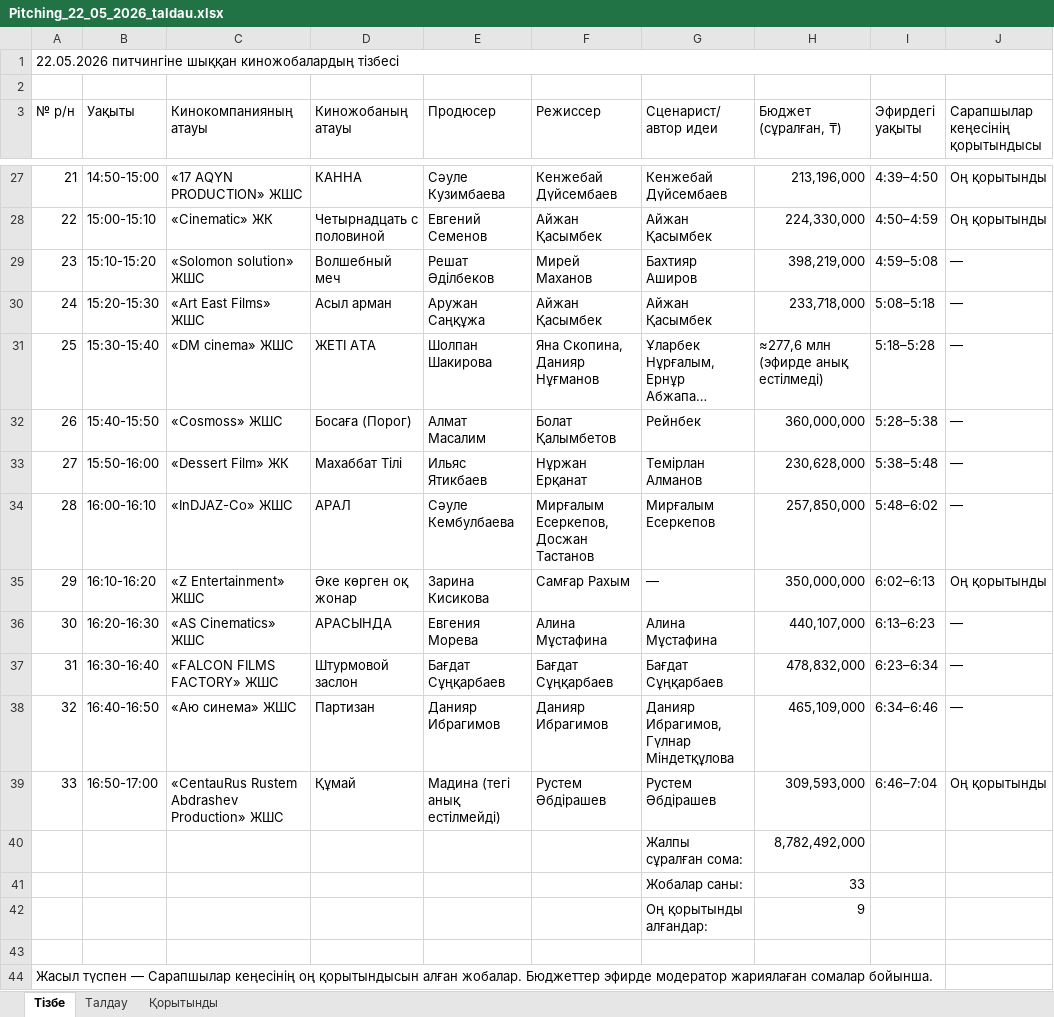
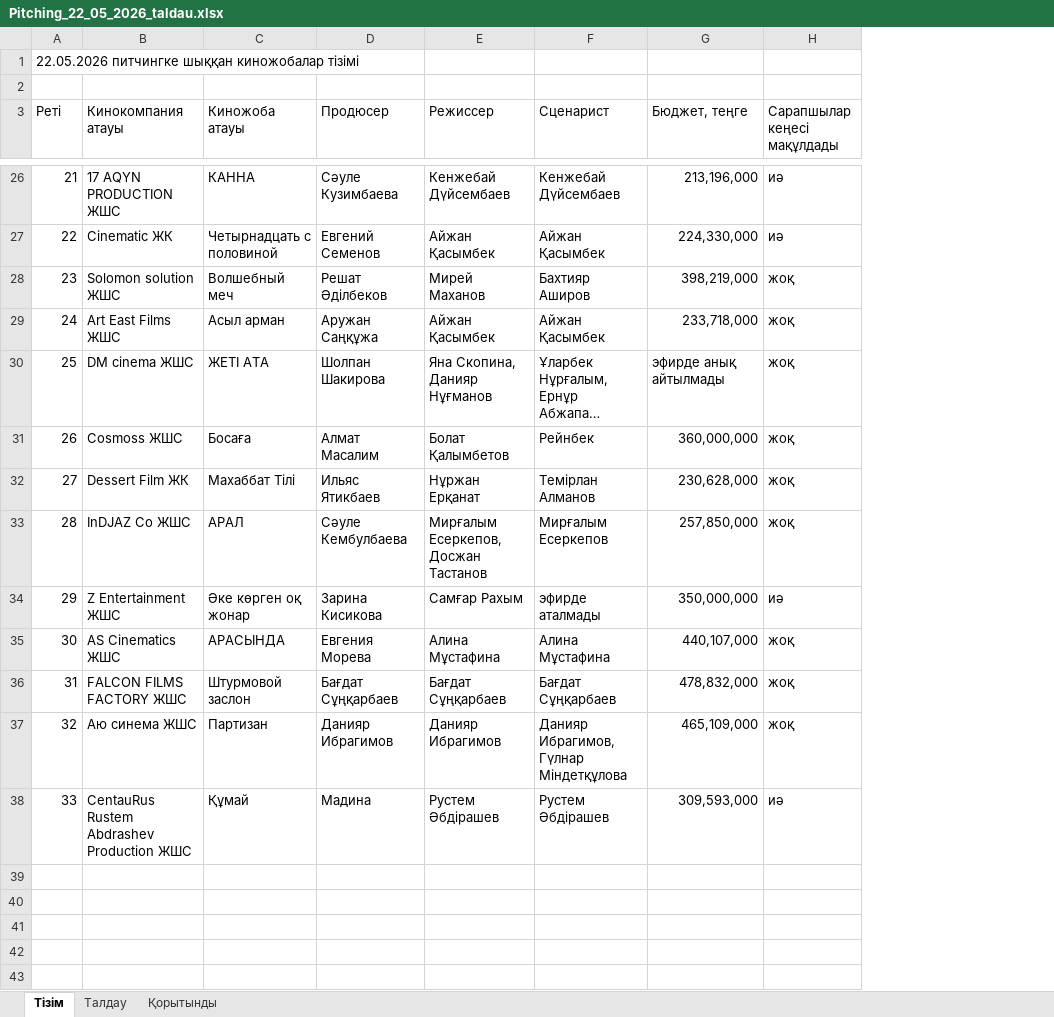
Before and after one commit to remedyrae771/-, an Excel workbook: task3/Pitching_22_05_2026_taldau.xlsx, sheet Тізім, drawn as a sheet; only a part is shown, gaps mark what is left out; long unchanged cells end in …; values as stored, in another font and other column widths than the file's, no cell formats; removed rows and columns are numbered as before the commit, all else as after; the diff covers the shown part only; the diff names each change by its address in the sheet, - before the commit and + after, or states it on an @@ line.

```diff
--- a/task3/Pitching_22_05_2026_taldau.xlsx (sheet Тізім)
+++ b/task3/Pitching_22_05_2026_taldau.xlsx (sheet Тізім)
-sheet tab: Тізбе
+sheet tab: Тізім
-column B (Уақыты), rows 27-39: 14:50-15:00 | 15:00-15:10 | 15:10-15:20 | 15:20-15:30 | 15:30-15:40 | 15:40-15:50 | 15:50-16:00 | 16:00-16:10 | 16:10-16:20 | 16:20-16:30 | 16:30-16:40 | 16:40-16:50 | 16:50-17:00
-column C (Кинокомпанияның атауы), rows 27-39: «17 AQYN PRODUCTION» ЖШС | «Cinematic» ЖК | «Solomon solution» ЖШС | «Art East Films» ЖШС | «DM cinema» ЖШС | «Cosmoss» ЖШС | «Dessert Film» ЖК | «InDJAZ-Co» ЖШС | «Z Entertainment» ЖШС | «AS Cinematics» ЖШС | «FALCON FILMS FACTORY» ЖШС | «Аю синема» ЖШС | «CentauRus Rustem Abdrashev Production» ЖШС
+column B (Кинокомпания атауы), rows 26-38: 17 AQYN PRODUCTION ЖШС | Cinematic ЖК | Solomon solution ЖШС | Art East Films ЖШС | DM cinema ЖШС | Cosmoss ЖШС | Dessert Film ЖК | InDJAZ Co ЖШС | Z Entertainment ЖШС | AS Cinematics ЖШС | FALCON FILMS FACTORY ЖШС | Аю синема ЖШС | CentauRus Rustem Abdrashev Production ЖШС
-column I (Эфирдегі уақыты), rows 27-39: 4:39–4:50 | 4:50–4:59 | 4:59–5:08 | 5:08–5:18 | 5:18–5:28 | 5:28–5:38 | 5:38–5:48 | 5:48–6:02 | 6:02–6:13 | 6:13–6:23 | 6:23–6:34 | 6:34–6:46 | 6:46–7:04
-column J (Сарапшылар кеңесінің қорытындысы), rows 27-39: Оң қорытынды | Оң қорытынды | — | — | — | — | — | — | Оң қорытынды | — | — | — | Оң қорытынды
+column H (Сарапшылар кеңесі мақұлдады), rows 26-38: иә | иә | жоқ | жоқ | жоқ | жоқ | жоқ | жоқ | иә | жоқ | жоқ | жоқ | иә
@@ column A (Реті) renumbered between rows 1 and 5 @@
-A1:J1 merged
-C3: Киножобаның атауы
+C3: Киножоба атауы
-F3: Сценарист/ автор идеи
+F3: Сценарист
-G3: Бюджет (сұралған, ₸)
+G3: Бюджет, теңге
-G30 (Бюджет, теңге): ≈277,6 млн (эфирде анық естілмеді)
+G30 (Бюджет, теңге): эфирде анық айтылмады
-C31 (Киножоба атауы): Босаға (Порог)
+C31 (Киножоба атауы): Босаға
-F34 (Сценарист): —
+F34 (Сценарист): эфирде аталмады
-D38 (Продюсер): Мадина (тегі анық естілмейді)
+D38 (Продюсер): Мадина
-row 40:  |  |  |  |  |  | Жалпы сұралған сома: | 8,782,492,000
-row 41:  |  |  |  |  |  | Жобалар саны: | 33
-row 42:  |  |  |  |  |  | Оң қорытынды алғандар: | 9
-row 43: (empty)
-row 44: Жасыл түспен — Сарапшылар кеңесінің оң қорытындысын алған жобалар. Бюджеттер эфирде модератор жариялаған сомалар бойынша.
```
Also changed, not shown: 1 removed row and 9 edited cells elsewhere in this sheet, sheet Талдау, sheet Қорытынды, cell formats.
